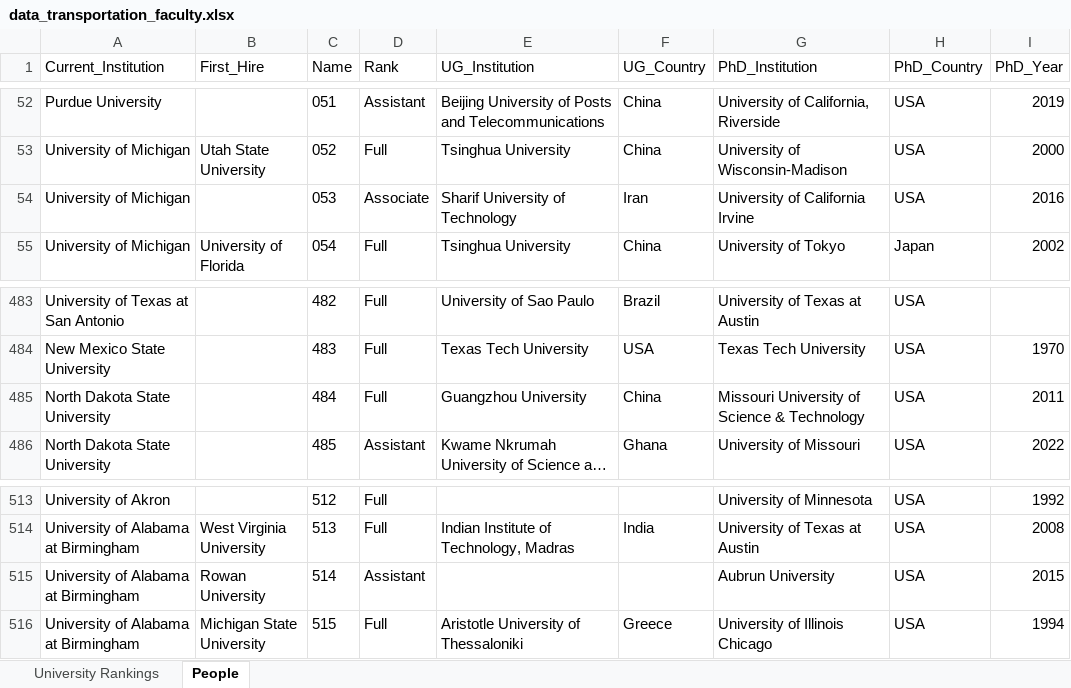
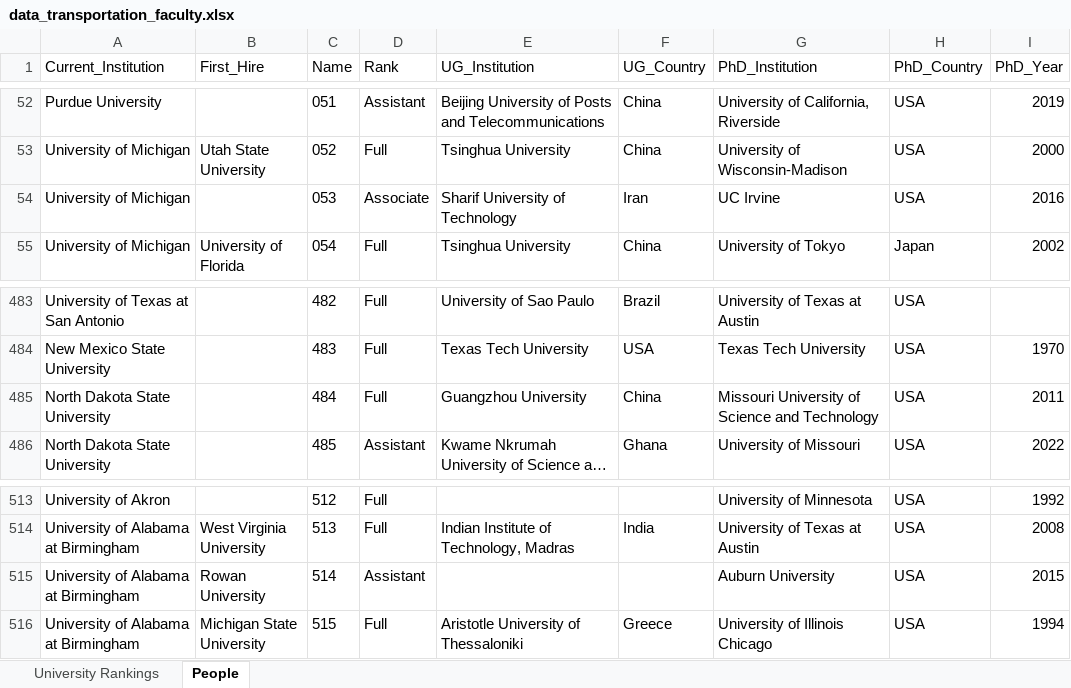
Before and after one commit to werdnabae/Transportation-Faculty-Hiring-Prestige, an Excel workbook: data_transportation_faculty.xlsx, sheet People, drawn as a sheet; only a part is shown, gaps mark what is left out; long unchanged cells end in …; values as stored, in another font and other column widths than the file's, no borders; table styles not drawn; the diff names each change by its address in the sheet, - before the commit and + after, or states it on an @@ line.

```diff
--- a/data_transportation_faculty.xlsx (sheet People)
+++ b/data_transportation_faculty.xlsx (sheet People)
-G54 (PhD_Institution): University of California Irvine
+G54 (PhD_Institution): UC Irvine
-G485 (PhD_Institution): Missouri University of Science & Technology
+G485 (PhD_Institution): Missouri University of Science and Technology
-G515 (PhD_Institution): Aubrun University
+G515 (PhD_Institution): Auburn University
```
Also changed, not shown: sheet University Rankings, 1 other file.
